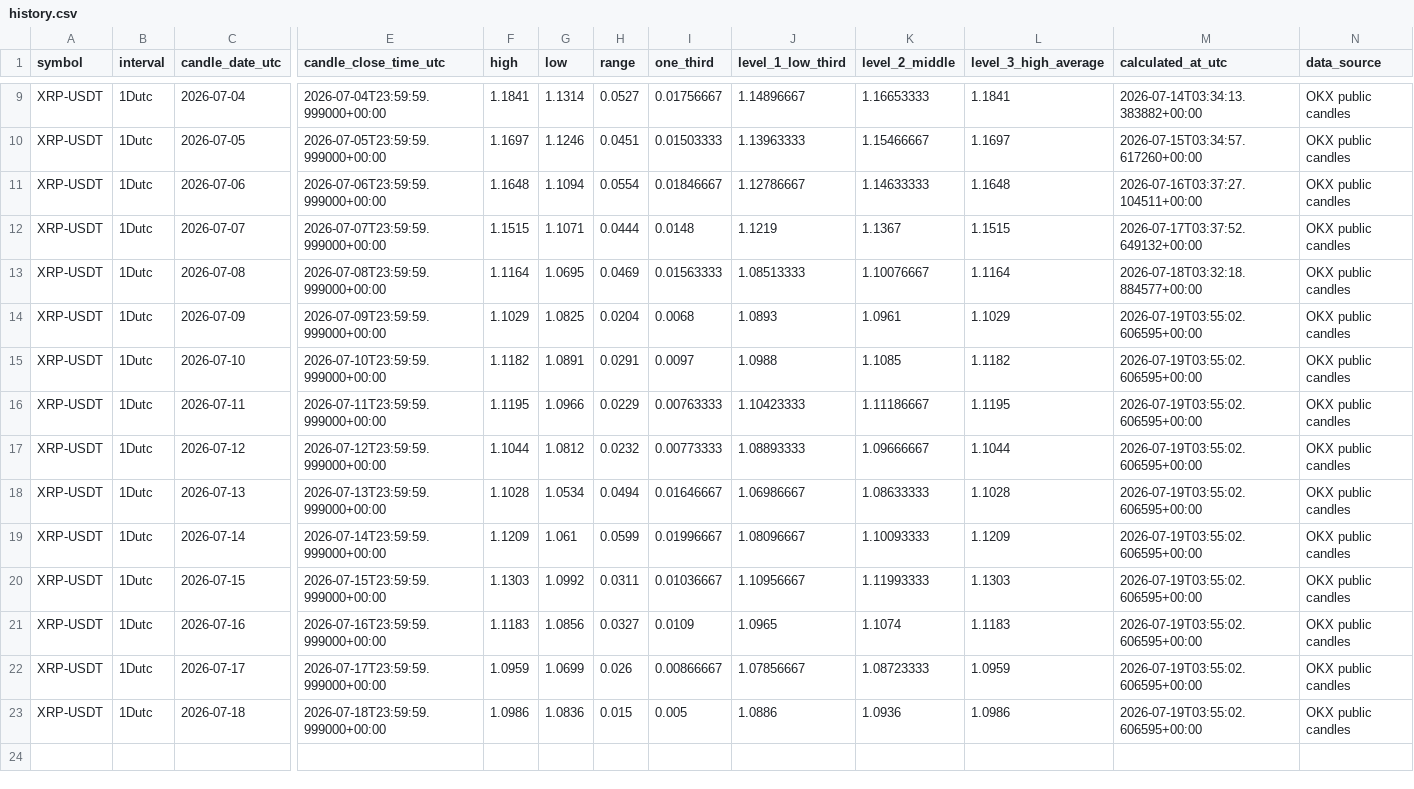
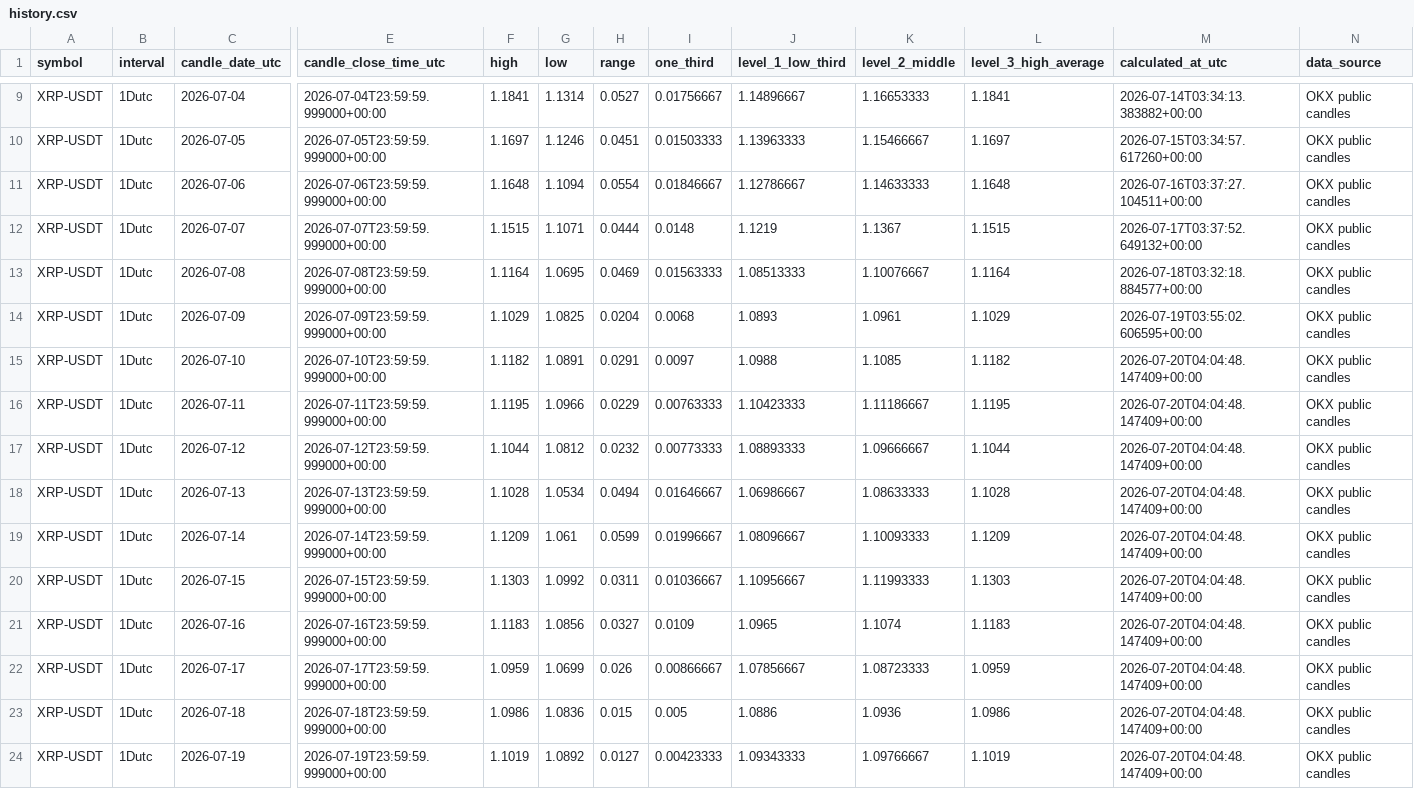
Before and after one commit to Einsteinmonkey/XRPoneDayCandlesRuleofThirds, a CSV file: results/history.csv, drawn as a sheet; only a part is shown, gaps mark what is left out; rows hold the shown columns only; the diff names each change by its address in the sheet, - before the commit and + after, or states it on an @@ line.

```diff
--- a/results/history.csv
+++ b/results/history.csv
-M15:M23 (calculated_at_utc): 2026-07-19T03:55:02.606595+00:00
+M15:M23 (calculated_at_utc): 2026-07-20T04:04:48.147409+00:00
+row 24: XRP-USDT | 1Dutc | 2026-07-19 | 2026-07-19T23:59:59.999000+00:00 | 1.1019 | 1.0892 | 0.0127 | 0.00423333 | 1.09343333 | 1.09766667 | 1.1019 | 2026-07-20T04:04:48.147409+00:00 | OKX public candles
```
Also changed, not shown: 3 other files.
